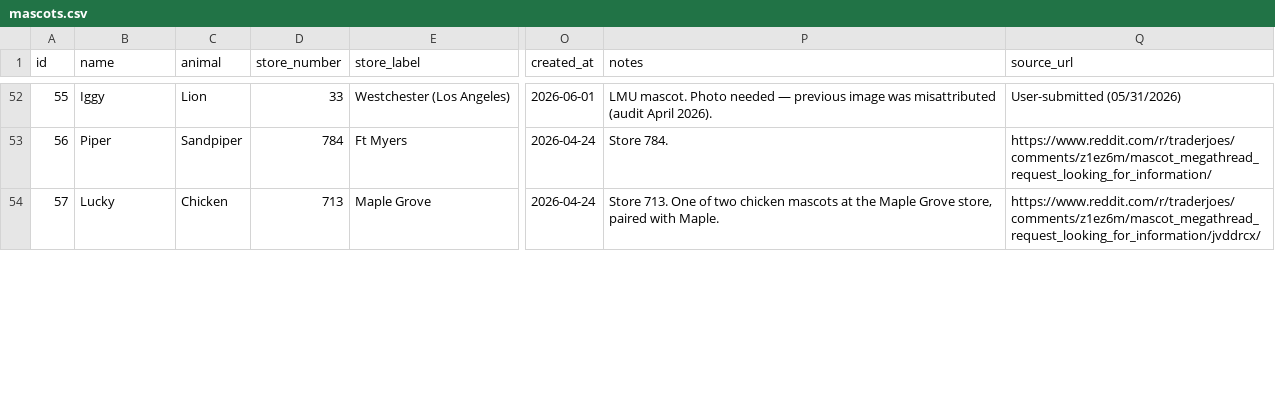
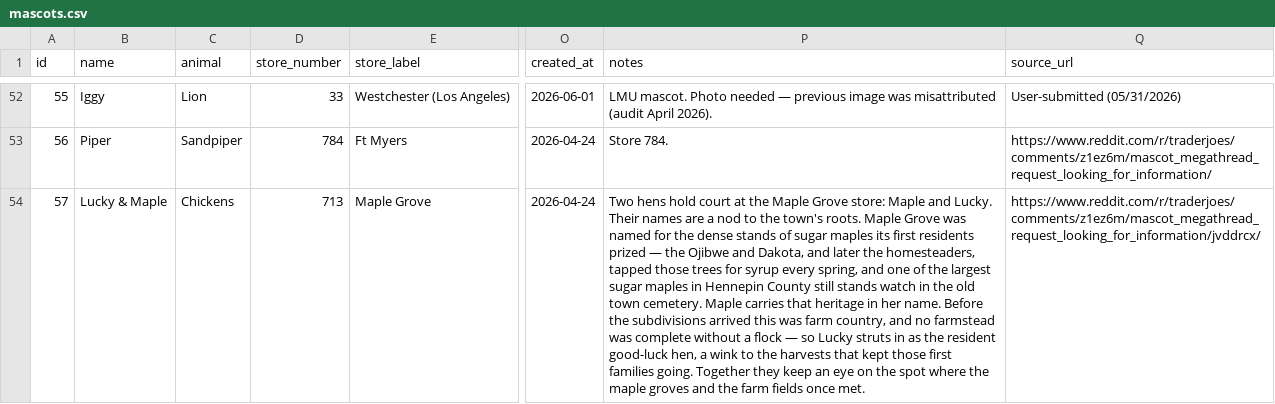
Before and after one commit to dglasgal/tjmascots, a CSV file: public/data/mascots.csv, drawn as a sheet; only a part is shown, gaps mark what is left out; the diff covers the shown part only; the diff names each change by its address in the sheet, - before the commit and + after, or states it on an @@ line.

Commit message:
Merge #713 into one listing: 'Lucky & Maple the Chickens' with Maple Grove backstory; retire duplicate Maple record

```diff
--- a/public/data/mascots.csv
+++ b/public/data/mascots.csv
-B54 (name): Lucky
+B54 (name): Lucky & Maple
-C54 (animal): Chicken
+C54 (animal): Chickens
-P54 (notes): Store 713. One of two chicken mascots at the Maple Grove store, paired with Maple.
+P54 (notes): Two hens hold court at the Maple Grove store: Maple and Lucky. Their names are a nod to the town's roots. Maple Grove was named for the dense stands of sugar maples its first residents prized — the Ojibwe and Dakota, and later the homesteaders, tapped those trees for syrup every spring, and one of the largest sugar maples in Hennepin County still stands watch in the old town cemetery. Maple carries that heritage in her name. Before the subdivisions arrived this was farm country, and no farmstead was complete without a flock — so Lucky struts in as the resident good-luck hen, a wink to the harvests that kept those first families going. Together they keep an eye on the spot where the maple groves and the farm fields once met.
```
Also changed, not shown: 1 removed row elsewhere in this file, 3 other files.
